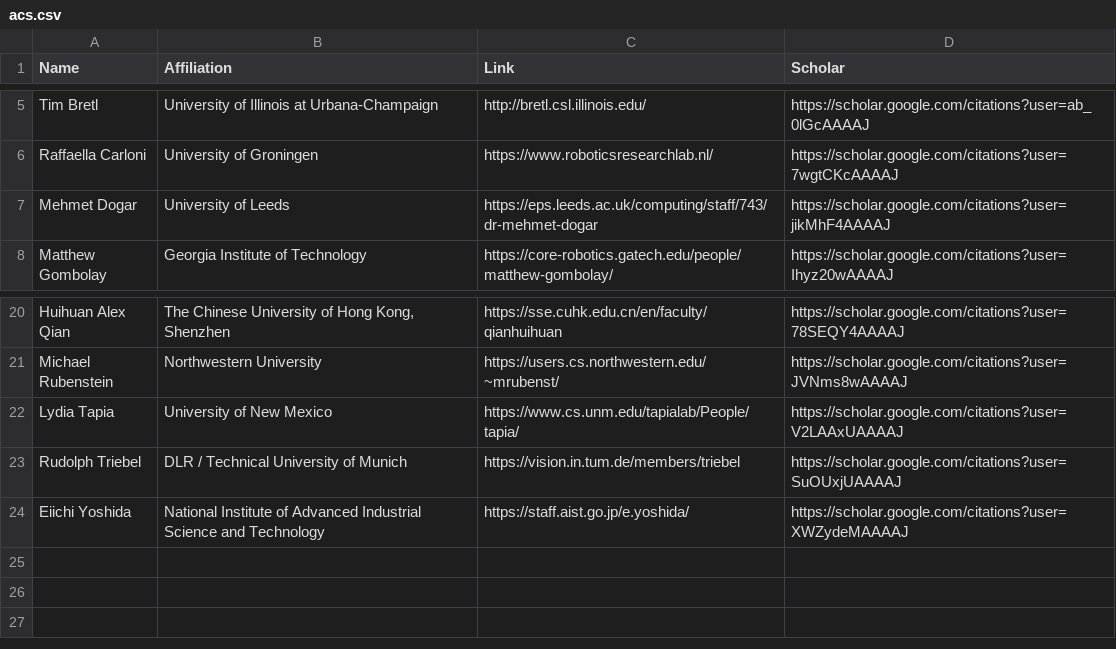
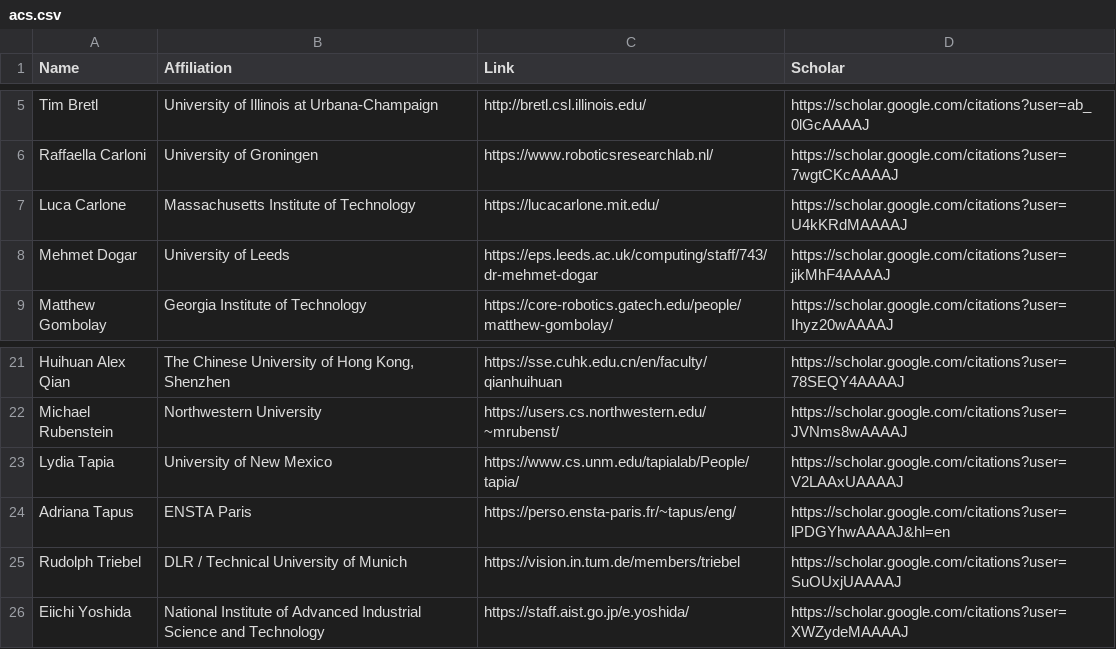
Before and after one commit to rss2023/web-prod, a CSV file: _data/acs.csv, drawn as a sheet; only a part is shown, gaps mark what is left out; the diff names each change by its address in the sheet, - before the commit and + after, or states it on an @@ line.

Commit message:
add new ACs

```diff
--- a/_data/acs.csv
+++ b/_data/acs.csv
+row 7: Luca Carlone | Massachusetts Institute of Technology | https://lucacarlone.mit.edu/ | https://scholar.google.com/citations?user=U4kKRdMAAAAJ
+row 24: Adriana Tapus | ENSTA Paris | https://perso.ensta-paris.fr/~tapus/eng/ | https://scholar.google.com/citations?user=lPDGYhwAAAAJ&hl=en
```
